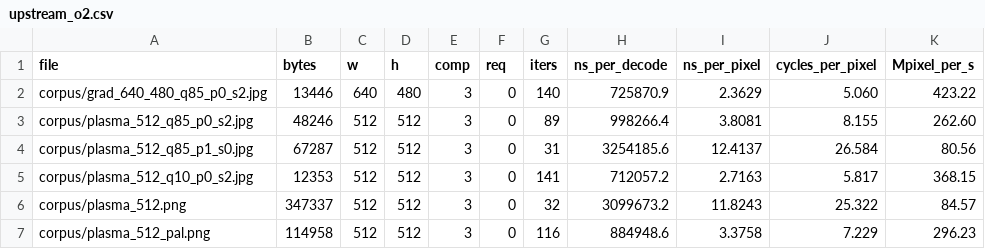
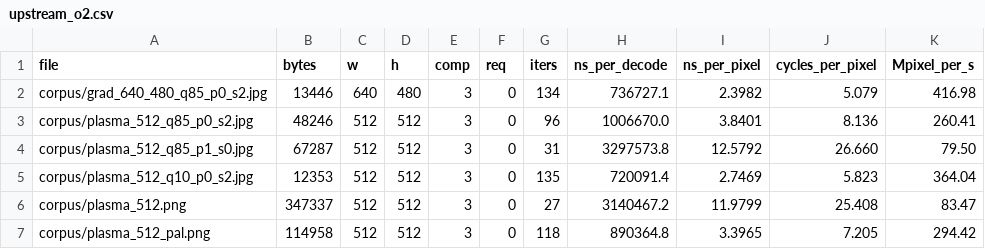
Before and after one commit to aplghl/stb-image-opt, a CSV file: results/upstream_o2.csv, drawn as a sheet; only a part is shown; the diff covers the shown part only.

```diff
--- a/results/upstream_o2.csv
+++ b/results/upstream_o2.csv
@@ -1,7 +1,7 @@
 file,bytes,w,h,comp,req,iters,ns_per_decode,ns_per_pixel,cycles_per_pixel,Mpixel_per_s
-corpus/grad_640_480_q85_p0_s2.jpg,13446,640,480,3,0,140,725870.9,2.3629,5.060,423.22
-corpus/plasma_512_q85_p0_s2.jpg,48246,512,512,3,0,89,998266.4,3.8081,8.155,262.60
-corpus/plasma_512_q85_p1_s0.jpg,67287,512,512,3,0,31,3254185.6,12.4137,26.584,80.56
-corpus/plasma_512_q10_p0_s2.jpg,12353,512,512,3,0,141,712057.2,2.7163,5.817,368.15
-corpus/plasma_512.png,347337,512,512,3,0,32,3099673.2,11.8243,25.322,84.57
-corpus/plasma_512_pal.png,114958,512,512,3,0,116,884948.6,3.3758,7.229,296.23
+corpus/grad_640_480_q85_p0_s2.jpg,13446,640,480,3,0,134,736727.1,2.3982,5.079,416.98
+corpus/plasma_512_q85_p0_s2.jpg,48246,512,512,3,0,96,1006670.0,3.8401,8.136,260.41
+corpus/plasma_512_q85_p1_s0.jpg,67287,512,512,3,0,31,3297573.8,12.5792,26.660,79.50
+corpus/plasma_512_q10_p0_s2.jpg,12353,512,512,3,0,135,720091.4,2.7469,5.823,364.04
+corpus/plasma_512.png,347337,512,512,3,0,27,3140467.2,11.9799,25.408,83.47
+corpus/plasma_512_pal.png,114958,512,512,3,0,118,890364.8,3.3965,7.205,294.42
```
Also changed, not shown: 39 edited cells elsewhere in this file, results/fork_pgo.csv, results/summary.csv, 11 other files.
